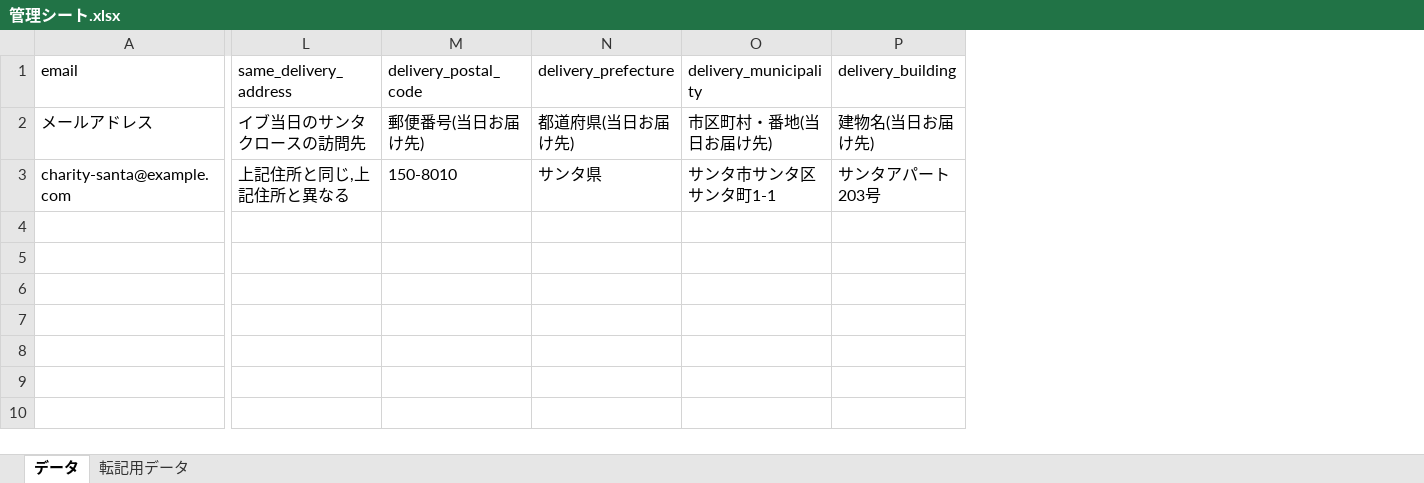
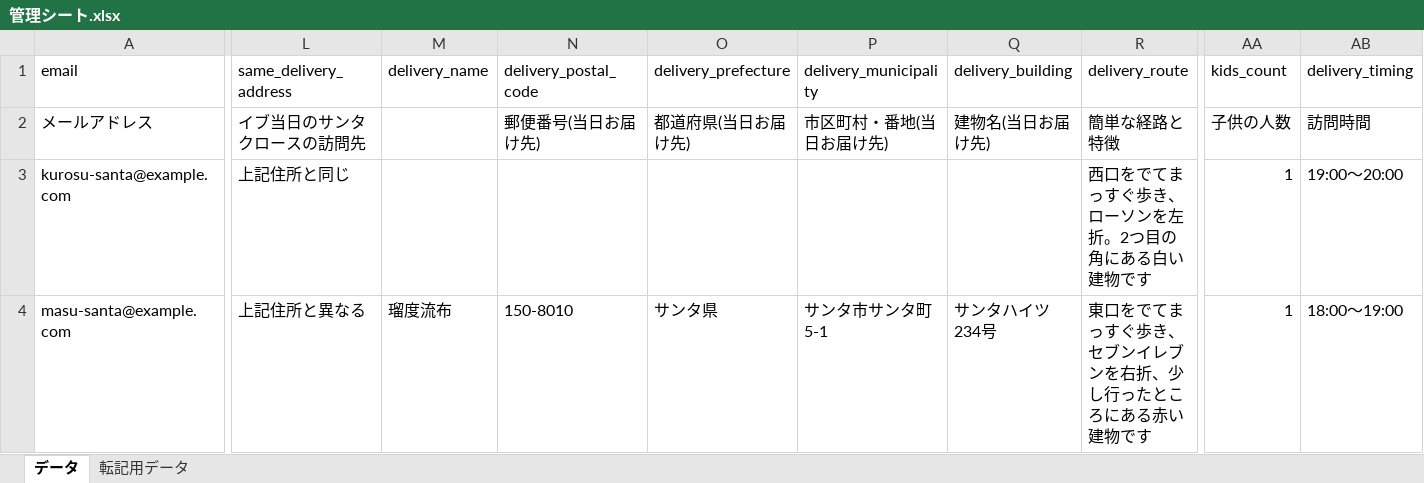
Before and after one commit to kou1-santa/Brewfile, an Excel workbook: map/管理シート.xlsx, sheet データ, drawn as a sheet; only a part is shown, gaps mark what is left out; values as stored, in another font and other column widths than the file's, no borders; charts and pictures not drawn; addresses are those after the commit; rows hold the shown columns only; the diff covers the shown part only; the diff names each change by its address in the sheet, - before the commit and + after, or states it on an @@ line.

Commit message:
no message

```diff
--- a/map/管理シート.xlsx (sheet データ)
+++ b/map/管理シート.xlsx (sheet データ)
+column M (delivery_name), empty
+column R (delivery_route), rows 2-3: 簡単な経路と特徴 | 西口をでてまっすぐ歩き、ローソンを左折。2つ目の角にある白い建物です
+column AA (kids_count), rows 2-3: 子供の人数 | 1
+column AB (delivery_timing), rows 2-3: 訪問時間 | 19:00～20:00
-A3 (email): charity-santa@example.com
+A3 (email): kurosu-santa@example.com
-L3 (same_delivery_address): 上記住所と同じ,上記住所と異なる
+L3 (same_delivery_address): 上記住所と同じ
-N3 (delivery_postal_code): 150-8010
+N3 (delivery_postal_code): (empty)
-O3 (delivery_prefecture): サンタ県
+O3 (delivery_prefecture): (empty)
-P3 (delivery_municipality): サンタ市サンタ区サンタ町1-1
+P3 (delivery_municipality): (empty)
-Q3 (delivery_building): サンタアパート203号
+Q3 (delivery_building): (empty)
+row 4: masu-santa@example.com | 上記住所と異なる | 瑠度流布 | 150-8010 | サンタ県 | サンタ市サンタ町5-1 | サンタハイツ234号 | 東口をでてまっすぐ歩き、セブンイレブンを右折、少し行ったところにある赤い建物です | 1 | 18:00～19:00
```
Also changed, not shown: 1 added column elsewhere in this sheet, sheet 転記用データ, formulas that keep their value, charts or pictures, 6 other files.
